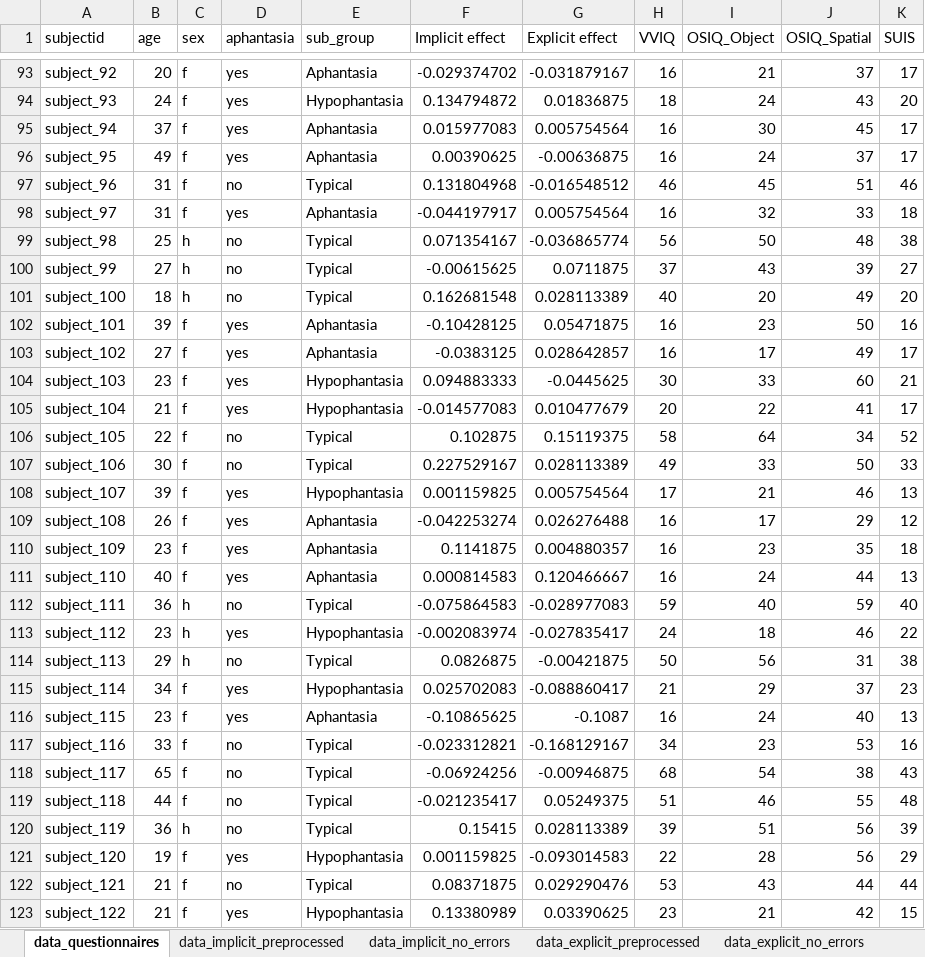
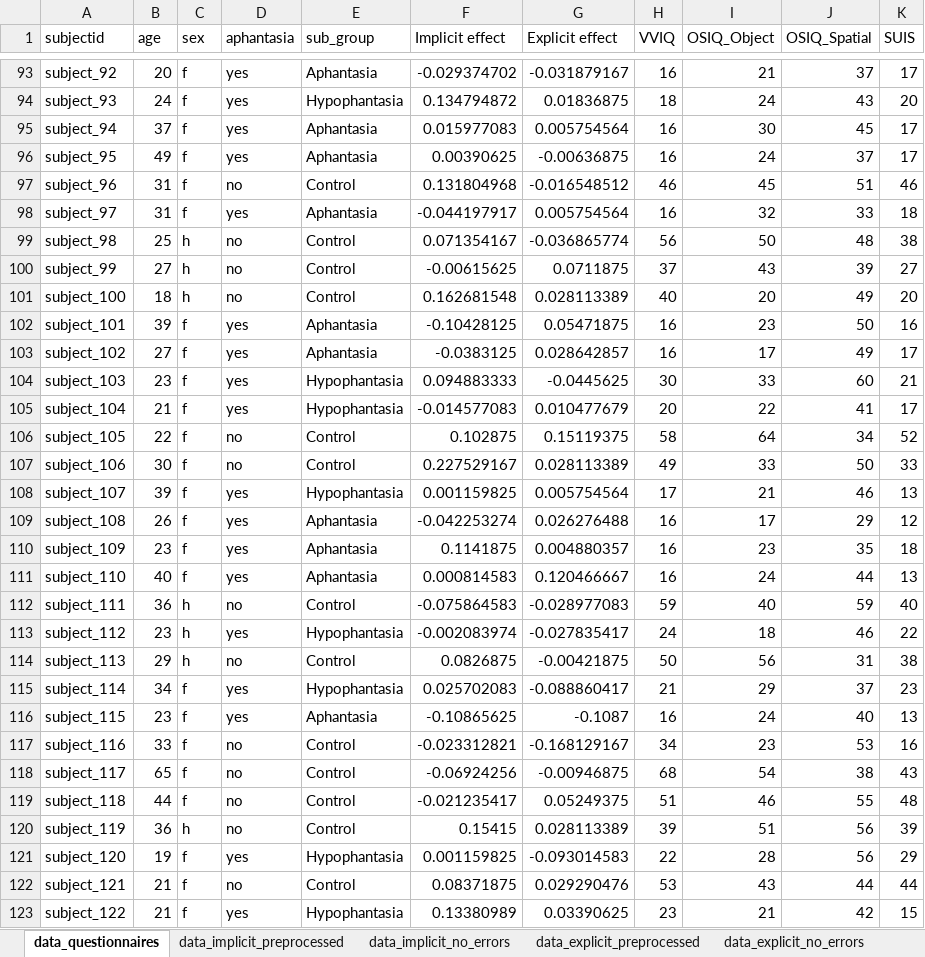
Before and after one commit to m-delem/aph-unconscious-analyses, an Excel workbook: data/data-transformed/priming-data-preprocessed.xlsx, sheet data_questionnaires, drawn as a sheet; only a part is shown, gaps mark what is left out; values as stored, in another font and other column widths than the file's, no borders; table styles not drawn; the diff covers the shown part only; the diff names each change by its address in the sheet, - before the commit and + after, or states it on an @@ line.

```diff
--- a/data/data-transformed/priming-data-preprocessed.xlsx (sheet data_questionnaires)
+++ b/data/data-transformed/priming-data-preprocessed.xlsx (sheet data_questionnaires)
-E97 (sub_group): Typical
+E97 (sub_group): Control
-E99:E101 (sub_group): Typical
+E99:E101 (sub_group): Control
-E106:E107 (sub_group): Typical
+E106:E107 (sub_group): Control
-E112 (sub_group): Typical
+E112 (sub_group): Control
-E114 (sub_group): Typical
+E114 (sub_group): Control
-E117:E120 (sub_group): Typical
+E117:E120 (sub_group): Control
-E122 (sub_group): Typical
+E122 (sub_group): Control
```
Also changed, not shown: 47 edited cells elsewhere in this sheet, sheet data_implicit_preprocessed, sheet data_implicit_no_errors, sheet data_explicit_preprocessed, sheet data_explicit_no_errors, 16 other files.
